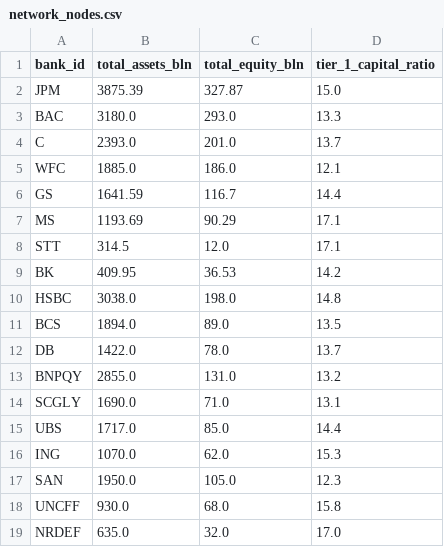
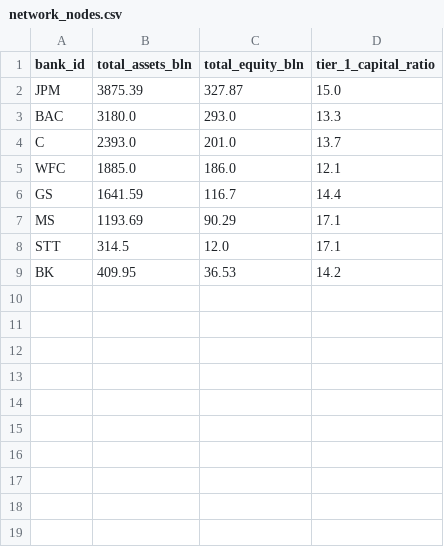
Before and after one commit to Biswa1930/global-banking-stress-monitor, a CSV file: data/processed/network_nodes.csv, drawn as a sheet; the diff names each change by its address in the sheet, - before the commit and + after, or states it on an @@ line.

```diff
--- a/data/processed/network_nodes.csv
+++ b/data/processed/network_nodes.csv
-row 10: HSBC | 3038.0 | 198.0 | 14.8
-row 11: BCS | 1894.0 | 89.0 | 13.5
-row 12: DB | 1422.0 | 78.0 | 13.7
-row 13: BNPQY | 2855.0 | 131.0 | 13.2
-row 14: SCGLY | 1690.0 | 71.0 | 13.1
-row 15: UBS | 1717.0 | 85.0 | 14.4
-row 16: ING | 1070.0 | 62.0 | 15.3
-row 17: SAN | 1950.0 | 105.0 | 12.3
-row 18: UNCFF | 930.0 | 68.0 | 15.8
-row 19: NRDEF | 635.0 | 32.0 | 17.0
```
Also changed, not shown: data/processed/absorption_ratio.csv, data/processed/covar_results.csv, 29 other files.
